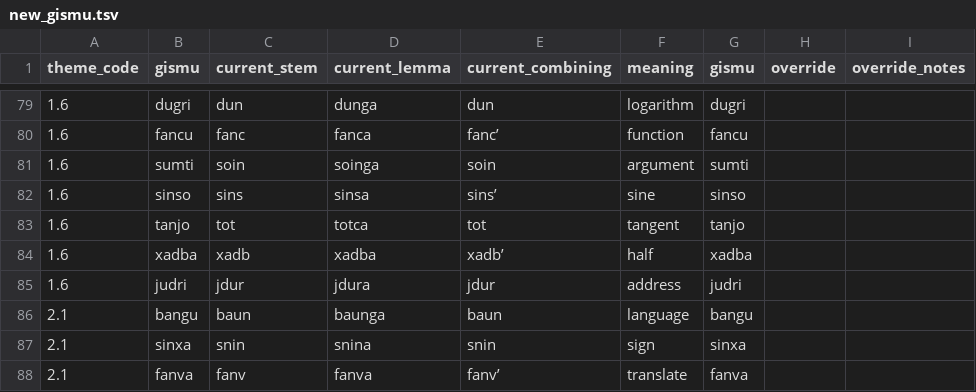
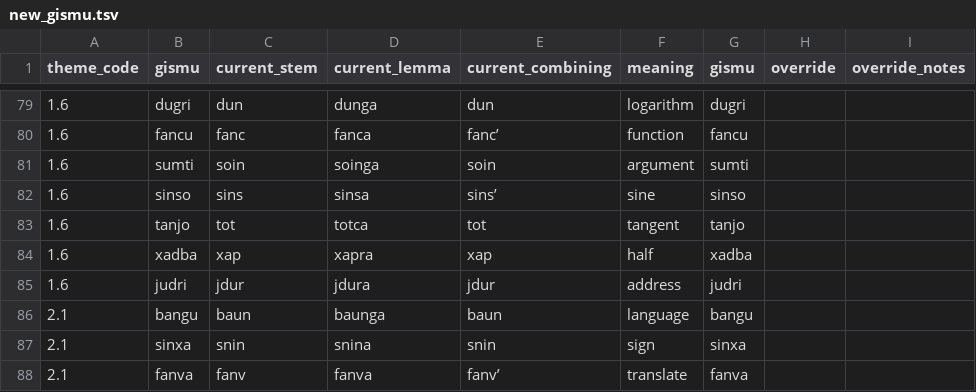
Before and after one commit to Rubayi17753/lojban-analysis, a TSV file: interactive/new_gismu.tsv, drawn as a sheet; only a part is shown, gaps mark what is left out; the diff covers the shown part only.

```diff
--- a/interactive/new_gismu.tsv
+++ b/interactive/new_gismu.tsv
@@ -83,3 +83,3 @@ theme_code	gismu	current_stem	current_lemma	current_combining	meaning	gismu	over
 1.6	tanjo	tot	totca	tot	tangent	tanjo		
-1.6	xadba	xadb	xadba	xadb’	half	xadba		
+1.6	xadba	xap	xapra	xap	half	xadba		
 1.6	judri	jdur	jdura	jdur	address	judri		
```
Also changed, not shown: 128 edited cells elsewhere in this file, 1 other file.
